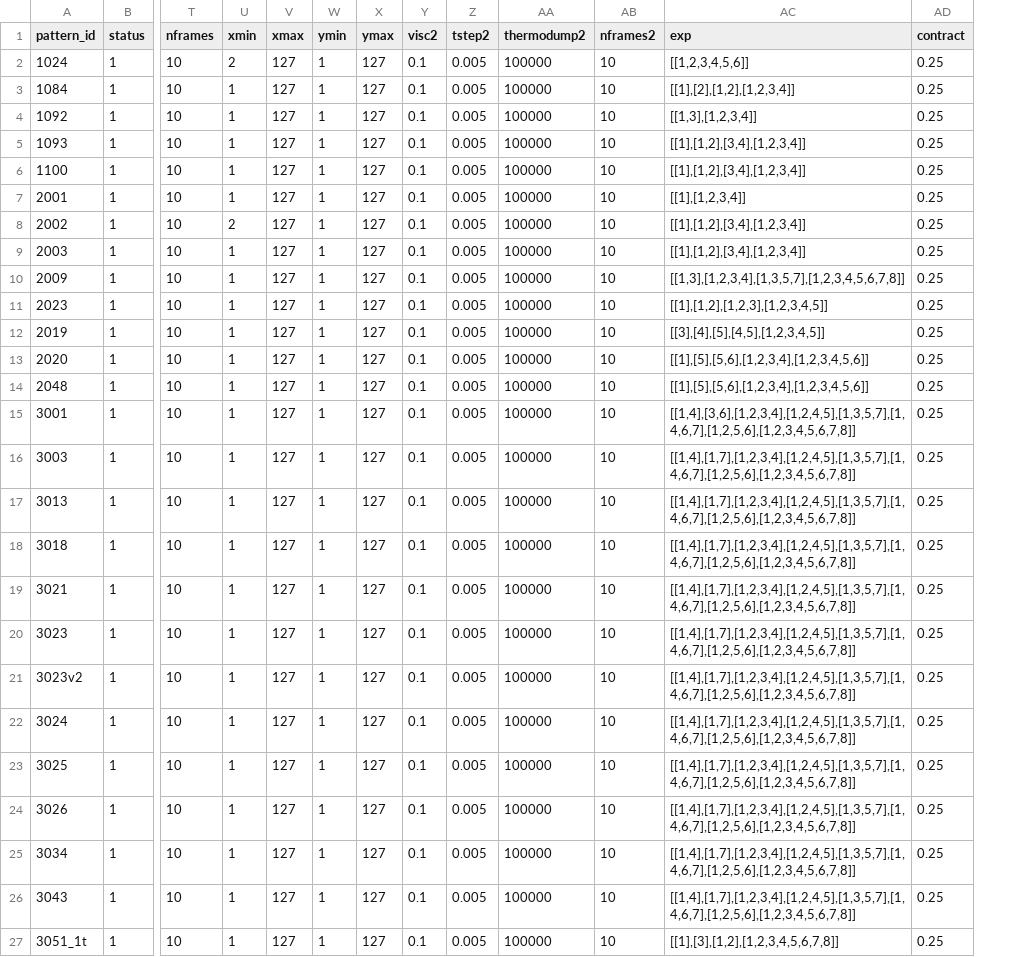
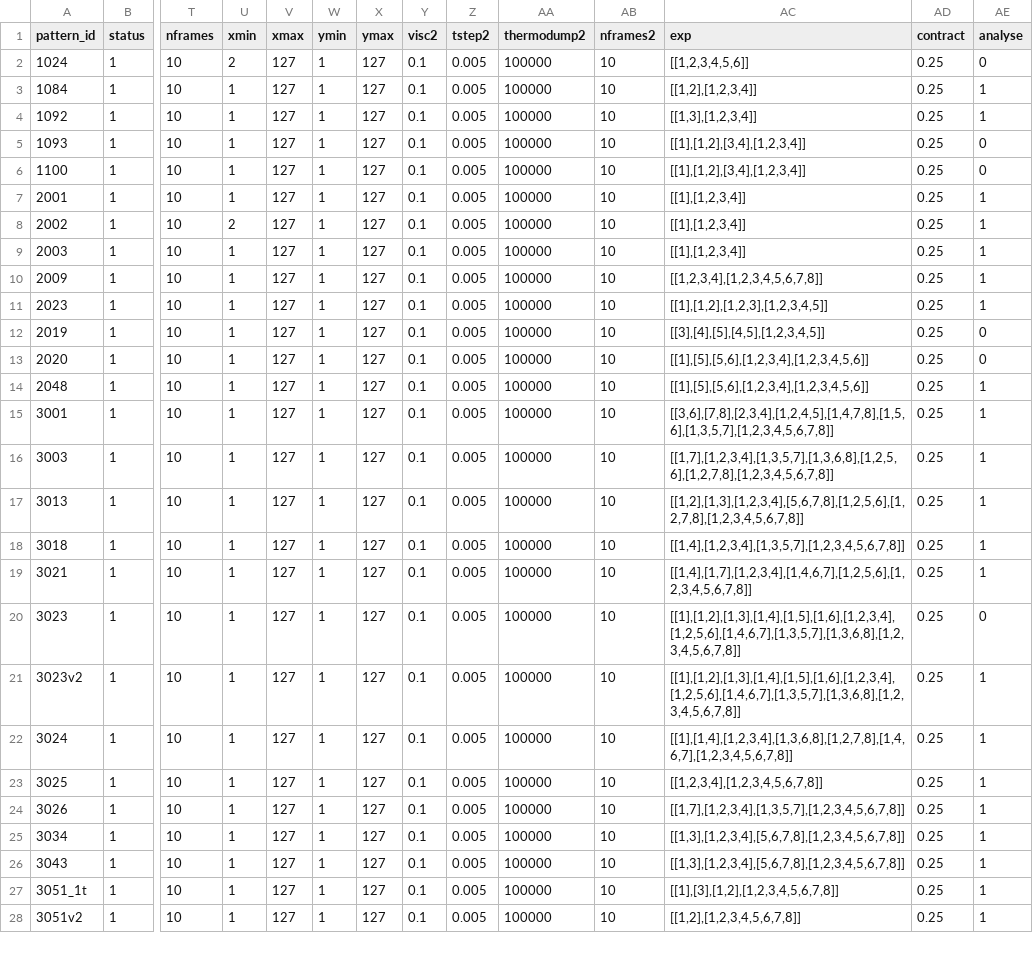
Before and after one commit to p3d2/lacemaker, a TSV file: assets/data/jobs.tsv, drawn as a sheet; only a part is shown, gaps mark what is left out; rows hold the shown columns only; the diff covers the shown part only; the diff names each change by its address in the sheet, - before the commit and + after, or states it on an @@ line.

Commit message:
Added more jobs

```diff
--- a/assets/data/jobs.tsv
+++ b/assets/data/jobs.tsv
+column AE (analyse), rows 2-27: 0 | 1 | 1 | 0 | 0 | 1 | 1 | 1 | 1 | 1 | 0 | 0 | 1 | 1 | 1 | 1 | 1 | 1 | 0 | 1 | 1 | 1 | 1 | 1 | 1 | 1
-AC3 (exp): [[1],[2],[1,2],[1,2,3,4]]
+AC3 (exp): [[1,2],[1,2,3,4]]
-AC8:AC9 (exp): [[1],[1,2],[3,4],[1,2,3,4]]
+AC8:AC9 (exp): [[1],[1,2,3,4]]
-AC10 (exp): [[1,3],[1,2,3,4],[1,3,5,7],[1,2,3,4,5,6,7,8]]
+AC10 (exp): [[1,2,3,4],[1,2,3,4,5,6,7,8]]
-AC15 (exp): [[1,4],[3,6],[1,2,3,4],[1,2,4,5],[1,3,5,7],[1,4,6,7],[1,2,5,6],[1,2,3,4,5,6,7,8]]
+AC15 (exp): [[3,6],[7,8],[2,3,4],[1,2,4,5],[1,4,7,8],[1,5,6],[1,3,5,7],[1,2,3,4,5,6,7,8]]
-AC16 (exp): [[1,4],[1,7],[1,2,3,4],[1,2,4,5],[1,3,5,7],[1,4,6,7],[1,2,5,6],[1,2,3,4,5,6,7,8]]
+AC16 (exp): [[1,7],[1,2,3,4],[1,3,5,7],[1,3,6,8],[1,2,5,6],[1,2,7,8],[1,2,3,4,5,6,7,8]]
-AC17 (exp): [[1,4],[1,7],[1,2,3,4],[1,2,4,5],[1,3,5,7],[1,4,6,7],[1,2,5,6],[1,2,3,4,5,6,7,8]]
+AC17 (exp): [[1,2],[1,3],[1,2,3,4],[5,6,7,8],[1,2,5,6],[1,2,7,8],[1,2,3,4,5,6,7,8]]
-AC18 (exp): [[1,4],[1,7],[1,2,3,4],[1,2,4,5],[1,3,5,7],[1,4,6,7],[1,2,5,6],[1,2,3,4,5,6,7,8]]
+AC18 (exp): [[1,4],[1,2,3,4],[1,3,5,7],[1,2,3,4,5,6,7,8]]
-AC19 (exp): [[1,4],[1,7],[1,2,3,4],[1,2,4,5],[1,3,5,7],[1,4,6,7],[1,2,5,6],[1,2,3,4,5,6,7,8]]
+AC19 (exp): [[1,4],[1,7],[1,2,3,4],[1,4,6,7],[1,2,5,6],[1,2,3,4,5,6,7,8]]
-AC20:AC21 (exp): [[1,4],[1,7],[1,2,3,4],[1,2,4,5],[1,3,5,7],[1,4,6,7],[1,2,5,6],[1,2,3,4,5,6,7,8]]
+AC20:AC21 (exp): [[1],[1,2],[1,3],[1,4],[1,5],[1,6],[1,2,3,4],[1,2,5,6],[1,4,6,7],[1,3,5,7],[1,3,6,8],[1,2,3,4,5,6,7,8]]
-AC22 (exp): [[1,4],[1,7],[1,2,3,4],[1,2,4,5],[1,3,5,7],[1,4,6,7],[1,2,5,6],[1,2,3,4,5,6,7,8]]
+AC22 (exp): [[1],[1,4],[1,2,3,4],[1,3,6,8],[1,2,7,8],[1,4,6,7],[1,2,3,4,5,6,7,8]]
-AC23 (exp): [[1,4],[1,7],[1,2,3,4],[1,2,4,5],[1,3,5,7],[1,4,6,7],[1,2,5,6],[1,2,3,4,5,6,7,8]]
+AC23 (exp): [[1,2,3,4],[1,2,3,4,5,6,7,8]]
-AC24 (exp): [[1,4],[1,7],[1,2,3,4],[1,2,4,5],[1,3,5,7],[1,4,6,7],[1,2,5,6],[1,2,3,4,5,6,7,8]]
+AC24 (exp): [[1,7],[1,2,3,4],[1,3,5,7],[1,2,3,4,5,6,7,8]]
-AC25:AC26 (exp): [[1,4],[1,7],[1,2,3,4],[1,2,4,5],[1,3,5,7],[1,4,6,7],[1,2,5,6],[1,2,3,4,5,6,7,8]]
+AC25:AC26 (exp): [[1,3],[1,2,3,4],[5,6,7,8],[1,2,3,4,5,6,7,8]]
+row 28: 3051v2 | 1 | 10 | 1 | 127 | 1 | 127 | 0.1 | 0.005 | 100000 | 10 | [[1,2],[1,2,3,4,5,6,7,8]] | 0.25 | 1
```
Also changed, not shown: 9 edited cells elsewhere in this file.
